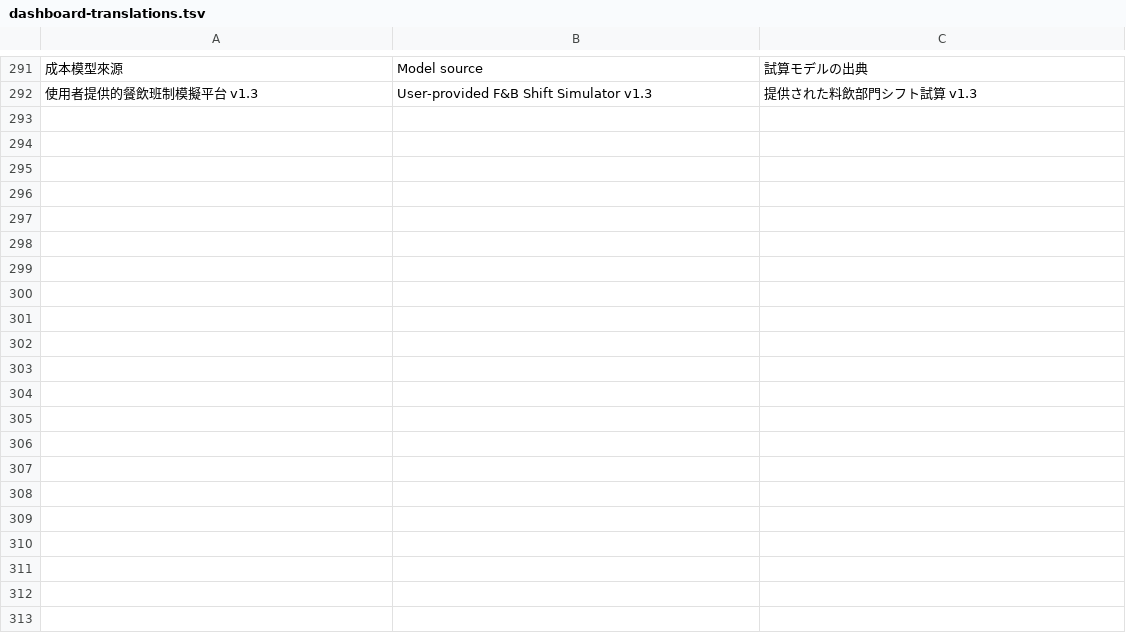
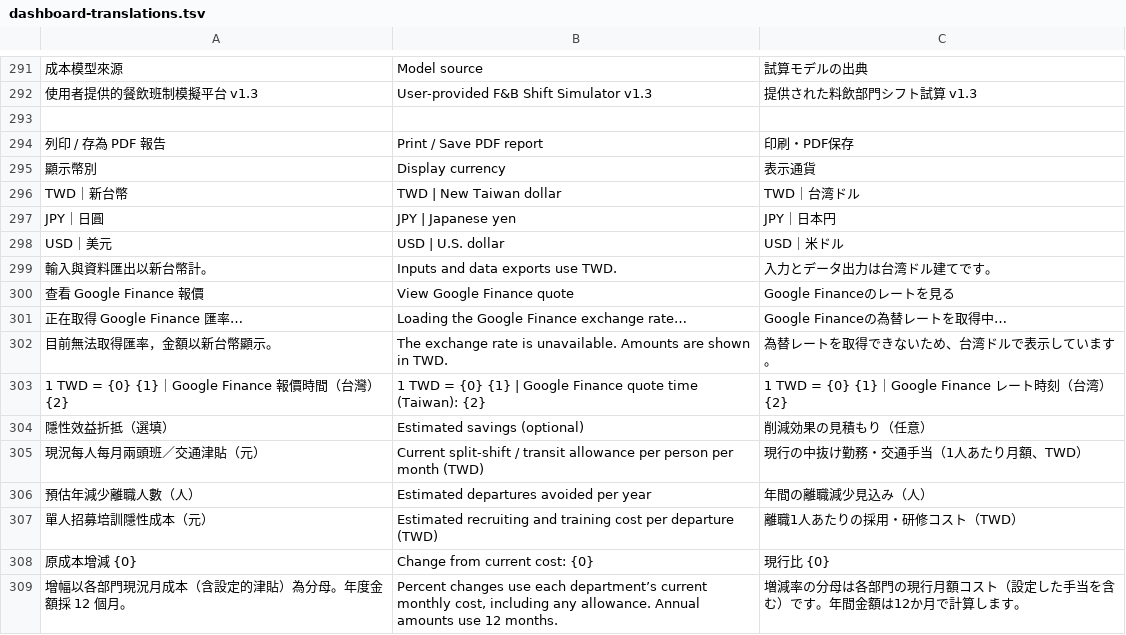
Before and after one commit to APHTKC/shift-cost-sim, a TSV file: dashboard-translations.tsv, drawn as a sheet; only a part is shown, gaps mark what is left out; the diff names each change by its address in the sheet, - before the commit and + after, or states it on an @@ line.

Commit message:
Add management insights, savings, PDF styling, and currency display

```diff
--- a/dashboard-translations.tsv
+++ b/dashboard-translations.tsv
+row 293: (empty)
+row 294: 列印 / 存為 PDF 報告 | Print / Save PDF report | 印刷・PDF保存
+row 295: 顯示幣別 | Display currency | 表示通貨
+row 296: TWD｜新台幣 | TWD | New Taiwan dollar | TWD｜台湾ドル
+row 297: JPY｜日圓 | JPY | Japanese yen | JPY｜日本円
+row 298: USD｜美元 | USD | U.S. dollar | USD｜米ドル
+row 299: 輸入與資料匯出以新台幣計。 | Inputs and data exports use TWD. | 入力とデータ出力は台湾ドル建てです。
+row 300: 查看 Google Finance 報價 | View Google Finance quote | Google Financeのレートを見る
+row 301: 正在取得 Google Finance 匯率… | Loading the Google Finance exchange rate… | Google Financeの為替レートを取得中…
+row 302: 目前無法取得匯率，金額以新台幣顯示。 | The exchange rate is unavailable. Amounts are shown in TWD. | 為替レートを取得できないため、台湾ドルで表示しています。
+row 303: 1 TWD = {0} {1}｜Google Finance 報價時間（台灣）{2} | 1 TWD = {0} {1} | Google Finance quote time (Taiwan): {2} | 1 TWD = {0} {1}｜Google Finance レート時刻（台湾）{2}
+row 304: 隱性效益折抵（選填） | Estimated savings (optional) | 削減効果の見積もり（任意）
+row 305: 現況每人每月兩頭班／交通津貼（元） | Current split-shift / transit allowance per person per month (TWD) | 現行の中抜け勤務・交通手当（1人あたり月額、TWD）
+row 306: 預估年減少離職人數（人） | Estimated departures avoided per year | 年間の離職減少見込み（人）
+row 307: 單人招募培訓隱性成本（元） | Estimated recruiting and training cost per departure (TWD) | 離職1人あたりの採用・研修コスト（TWD）
+row 308: 原成本增減 {0} | Change from current cost: {0} | 現行比 {0}
+row 309: 增幅以各部門現況月成本（含設定的津貼）為分母。年度金額採 12 個月。 | Percent changes use each department’s current monthly cost, including any allowance. Annual amounts use 12 months. | 増減率の分母は各部門の現行月額コスト（設定した手当を含む）です。年間金額は12か月で計算します。
```
Also changed, not shown: 5 other files.
